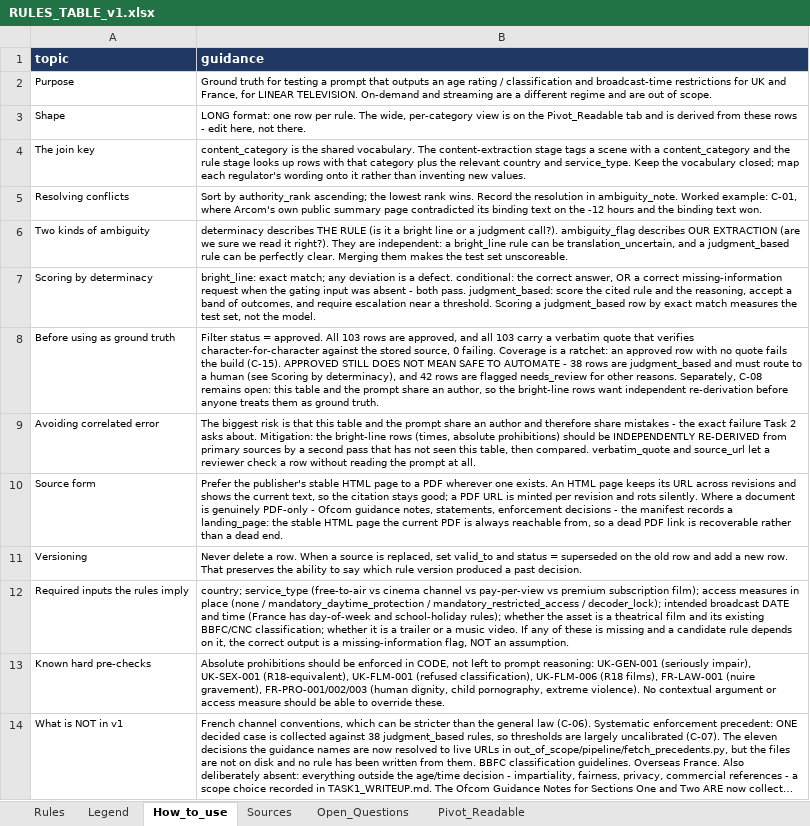
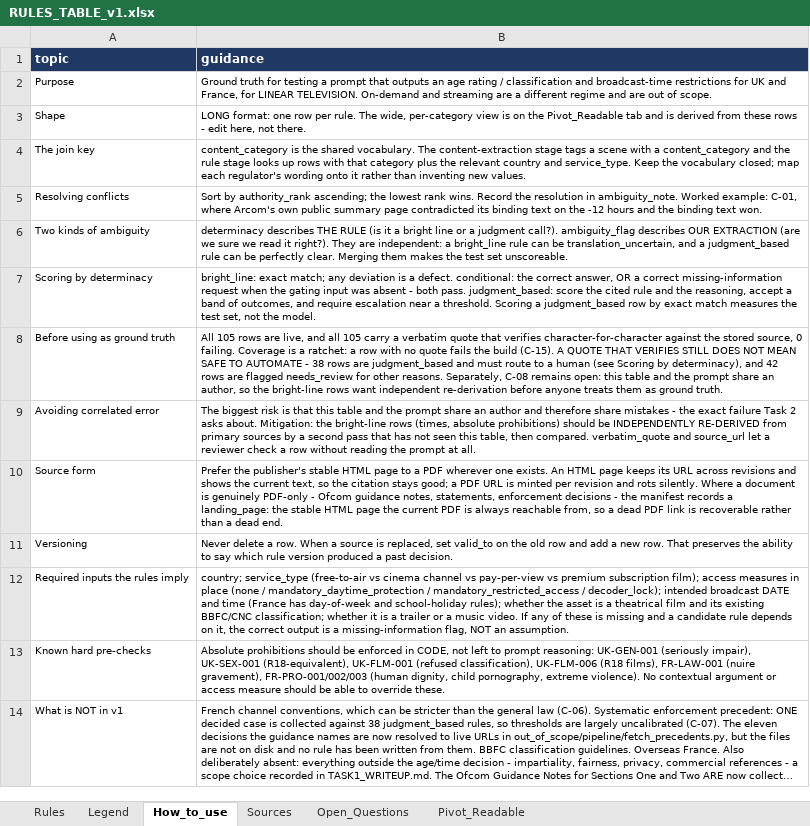
Before and after one commit to tpeckerman/paramount_assignment, an Excel workbook: deliverables/task1/2_rules/RULES_TABLE_v1.xlsx, sheet How_to_use, drawn as a sheet; long unchanged cells end in …; values as stored, in another font and other column widths than the file's, no borders; the diff names each change by its address in the sheet, - before the commit and + after, or states it on an @@ line.

```diff
--- a/deliverables/task1/2_rules/RULES_TABLE_v1.xlsx (sheet How_to_use)
+++ b/deliverables/task1/2_rules/RULES_TABLE_v1.xlsx (sheet How_to_use)
-B8 (guidance): Filter status = approved. All 103 rows are approved, and all 103 carry a verbatim quote that verifies character-for-character against the stored source, 0 failing. Coverage is a ratchet: an approved row with no quote fails the build (C-15). APPROVED STILL DOES…
+B8 (guidance): All 105 rows are live, and all 105 carry a verbatim quote that verifies character-for-character against the stored source, 0 failing. Coverage is a ratchet: a row with no quote fails the build (C-15). A QUOTE THAT VERIFIES STILL DOES…
-B11 (guidance): …set valid_to and status = superseded on the…
+B11 (guidance): …set valid_to on the…
```
Also changed, not shown: sheet Pivot_Readable, sheet Rules, sheet Legend, sheet Open_Questions, out_of_scope/rules/RULES_TABLE_v1.xlsx, 20 other files.
